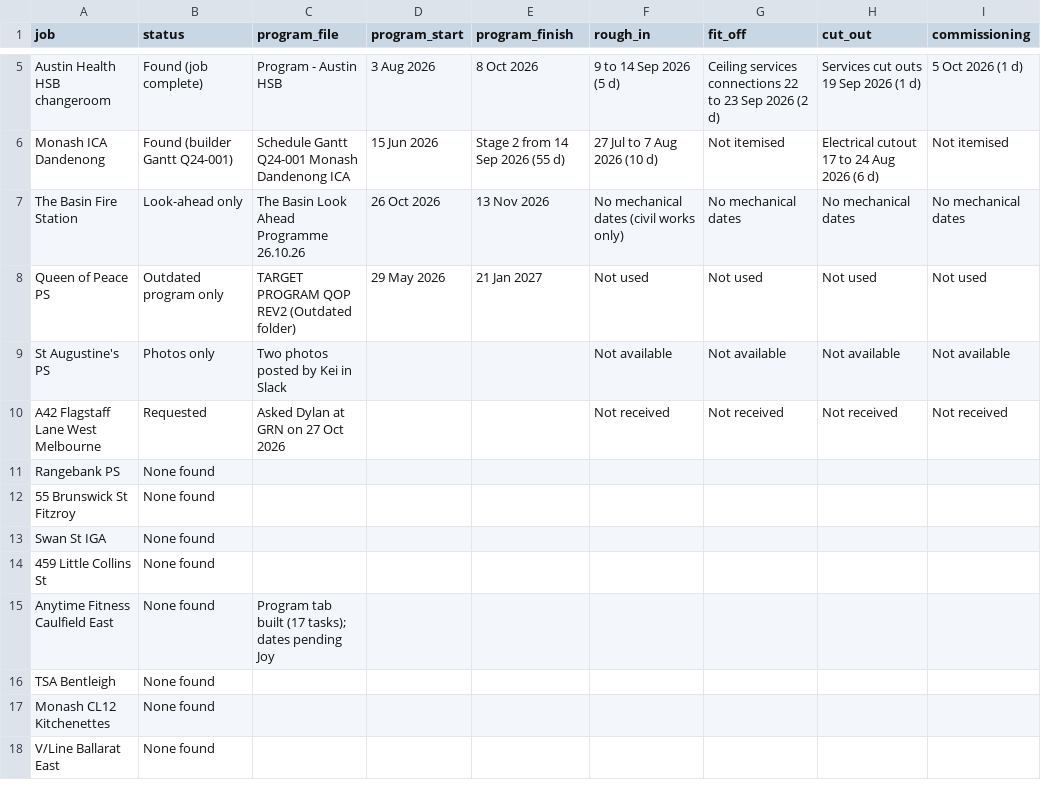
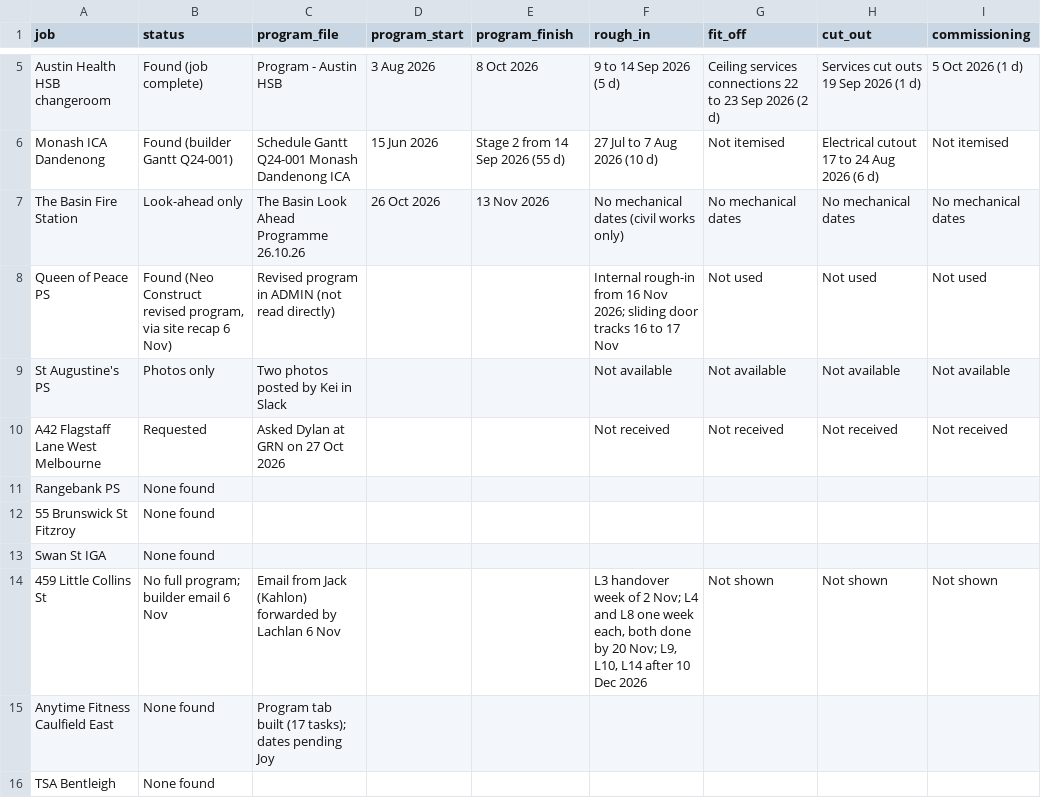
Before and after one commit to vpstock/vp-program-scheduler, a CSV file: data/programs.csv, drawn as a sheet; only a part is shown, gaps mark what is left out; the shorter side is filled out with more unchanged rows; the diff names each change by its address in the sheet, - before the commit and + after, or states it on an @@ line.

```diff
--- a/data/programs.csv
+++ b/data/programs.csv
-B8 (status): Outdated program only
+B8 (status): Found (Neo Construct revised program, via site recap 6 Nov)
-C8 (program_file): TARGET PROGRAM QOP REV2 (Outdated folder)
+C8 (program_file): Revised program in ADMIN (not read directly)
-D8 (program_start): 29 May 2026
+D8 (program_start): (empty)
-E8 (program_finish): 21 Jan 2027
+E8 (program_finish): (empty)
-F8 (rough_in): Not used
+F8 (rough_in): Internal rough-in from 16 Nov 2026; sliding door tracks 16 to 17 Nov
-B14 (status): None found
+B14 (status): No full program; builder email 6 Nov
-C14 (program_file): (empty)
+C14 (program_file): Email from Jack (Kahlon) forwarded by Lachlan 6 Nov
-F14 (rough_in): (empty)
+F14 (rough_in): L3 handover week of 2 Nov; L4 and L8 one week each, both done by 20 Nov; L9, L10, L14 after 10 Dec 2026
-G14 (fit_off): (empty)
+G14 (fit_off): Not shown
-H14 (cut_out): (empty)
+H14 (cut_out): Not shown
-I14 (commissioning): (empty)
+I14 (commissioning): Not shown
```
Also changed, not shown: data/cal_events.csv, data/crew.csv, 2 other files.
